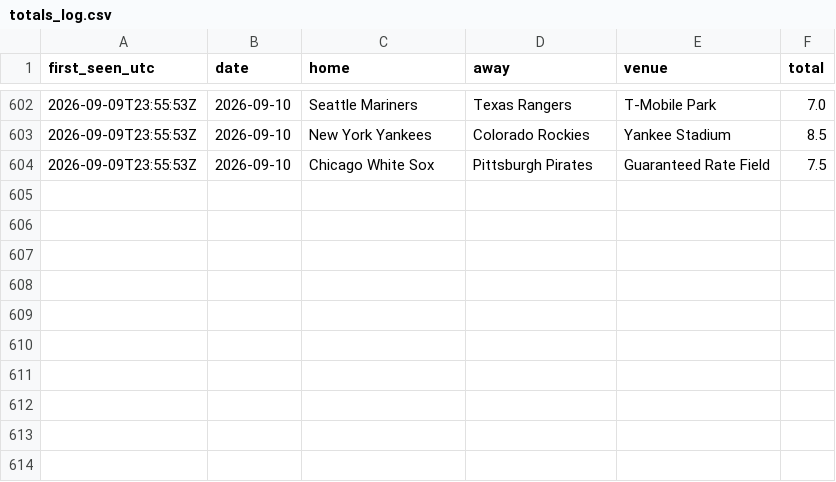
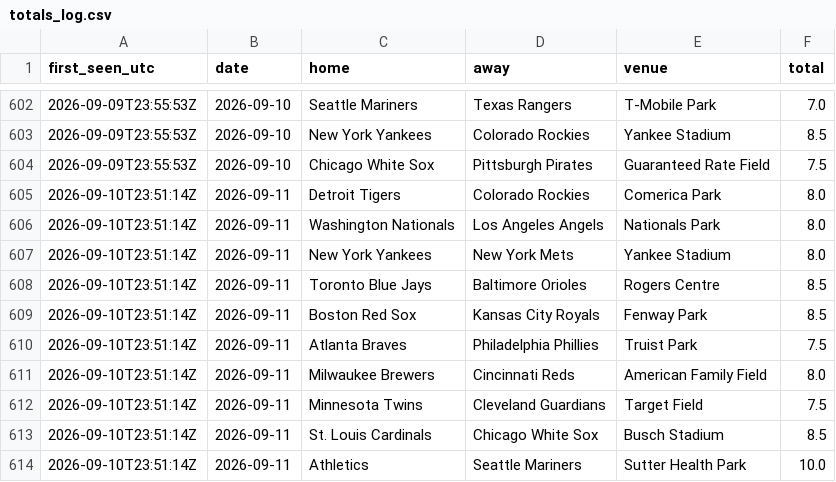
Before and after one commit to barneygr33n/mlb-weather-flags, a CSV file: docs/totals_log.csv, drawn as a sheet; only a part is shown, gaps mark what is left out.

```diff
--- a/docs/totals_log.csv
+++ b/docs/totals_log.csv
@@ -604 +604,11 @@ first_seen_utc,date,home,away,venue,total
 2026-09-09T23:55:53Z,2026-09-10,Chicago White Sox,Pittsburgh Pirates,Guaranteed Rate Field,7.5
+2026-09-10T23:51:14Z,2026-09-11,Detroit Tigers,Colorado Rockies,Comerica Park,8.0
+2026-09-10T23:51:14Z,2026-09-11,Washington Nationals,Los Angeles Angels,Nationals Park,8.0
+2026-09-10T23:51:14Z,2026-09-11,New York Yankees,New York Mets,Yankee Stadium,8.0
+2026-09-10T23:51:14Z,2026-09-11,Toronto Blue Jays,Baltimore Orioles,Rogers Centre,8.5
+2026-09-10T23:51:14Z,2026-09-11,Boston Red Sox,Kansas City Royals,Fenway Park,8.5
+2026-09-10T23:51:14Z,2026-09-11,Atlanta Braves,Philadelphia Phillies,Truist Park,7.5
+2026-09-10T23:51:14Z,2026-09-11,Milwaukee Brewers,Cincinnati Reds,American Family Field,8.0
+2026-09-10T23:51:14Z,2026-09-11,Minnesota Twins,Cleveland Guardians,Target Field,7.5
+2026-09-10T23:51:14Z,2026-09-11,St. Louis Cardinals,Chicago White Sox,Busch Stadium,8.5
+2026-09-10T23:51:14Z,2026-09-11,Athletics,Seattle Mariners,Sutter Health Park,10.0
```
Also changed, not shown: 1 other file.
